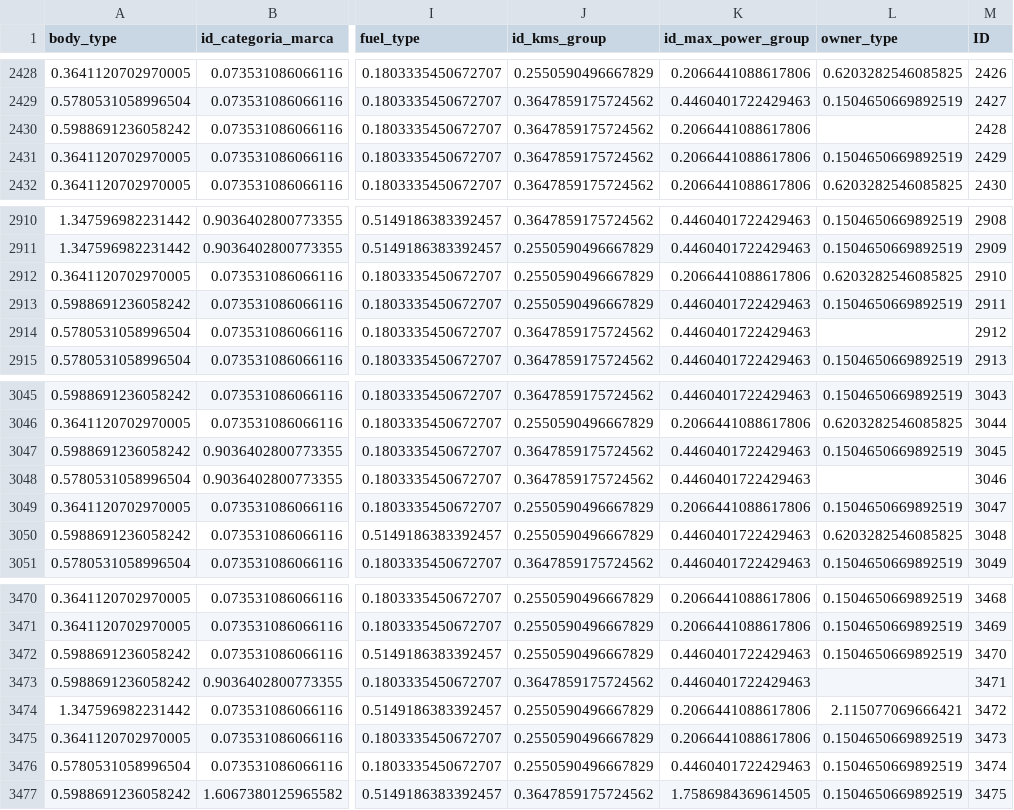
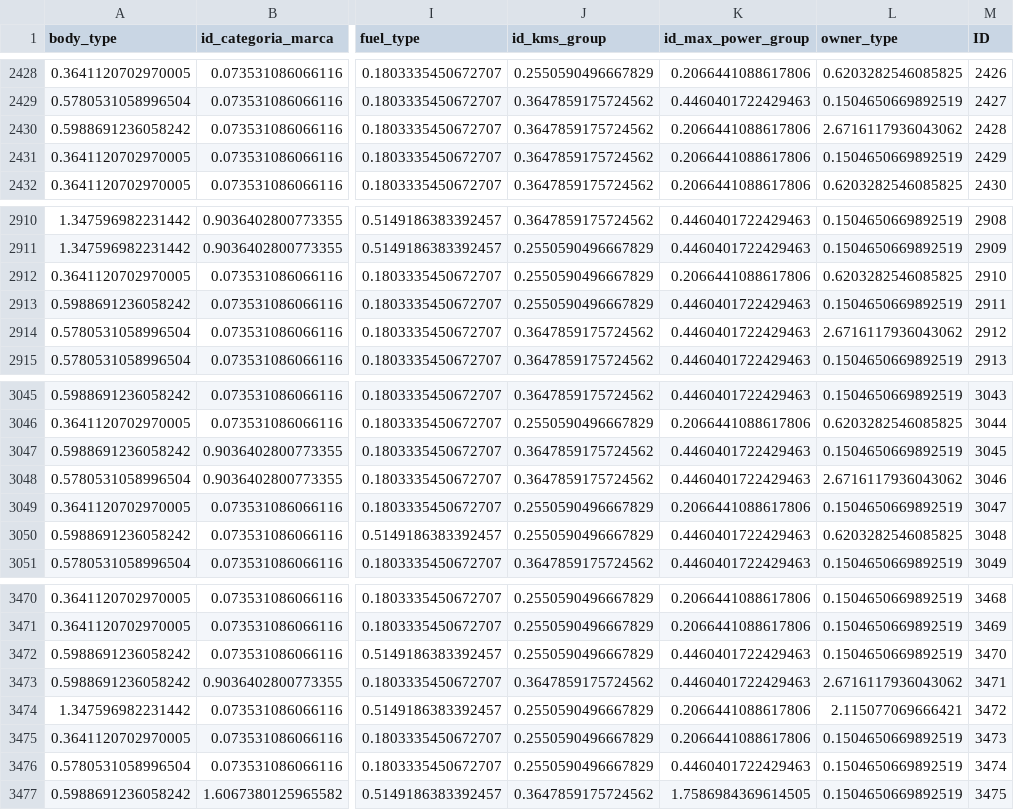
Before and after one commit to ruicoelhor22/AASE, a CSV file: testcenario2.csv, drawn as a sheet; only a part is shown, gaps mark what is left out; the diff covers the shown part only; the diff names each change by its address in the sheet, - before the commit and + after, or states it on an @@ line.

```diff
--- a/testcenario2.csv
+++ b/testcenario2.csv
-L2430 (owner_type): (empty)
+L2430 (owner_type): 2.6716117936043062
-L2914 (owner_type): (empty)
+L2914 (owner_type): 2.6716117936043062
-L3048 (owner_type): (empty)
+L3048 (owner_type): 2.6716117936043062
-L3473 (owner_type): (empty)
+L3473 (owner_type): 2.6716117936043062
```
Also changed, not shown: 5 edited cells elsewhere in this file, treeCenario2.csv, 19 other files.
